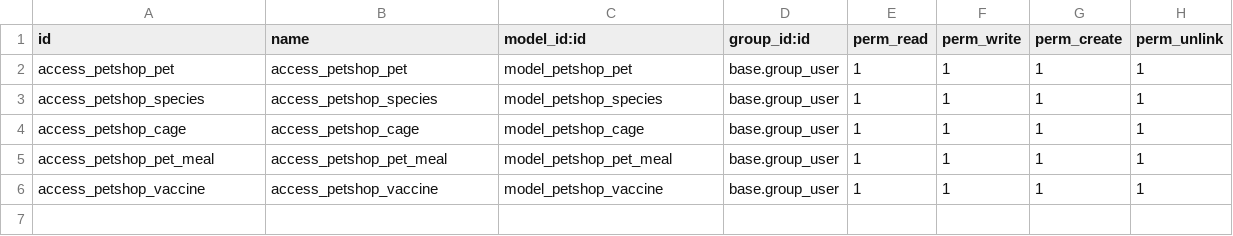
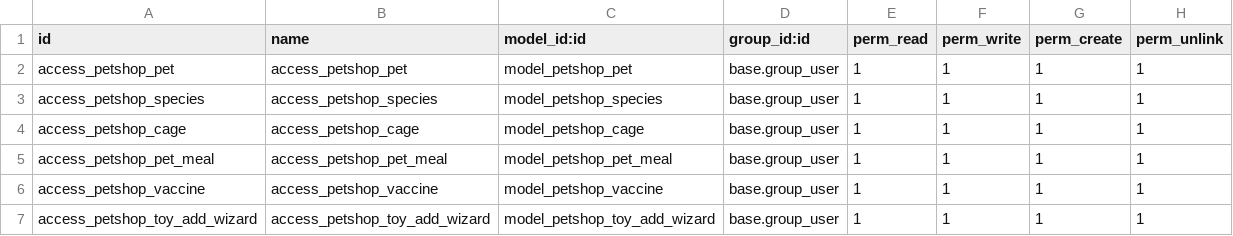
Before and after one commit to kyzlab/odoo-basic-course, a CSV file: II-Model/addons/petshop/security/ir.model.access.csv, drawn as a sheet; the diff names each change by its address in the sheet, - before the commit and + after, or states it on an @@ line.

Commit message:
Odoo wizard

```diff
--- a/II-Model/addons/petshop/security/ir.model.access.csv
+++ b/II-Model/addons/petshop/security/ir.model.access.csv
+row 7: access_petshop_toy_add_wizard | access_petshop_toy_add_wizard | model_petshop_toy_add_wizard | base.group_user | 1 | 1 | 1 | 1
```
Also changed, not shown: 5 other files.
